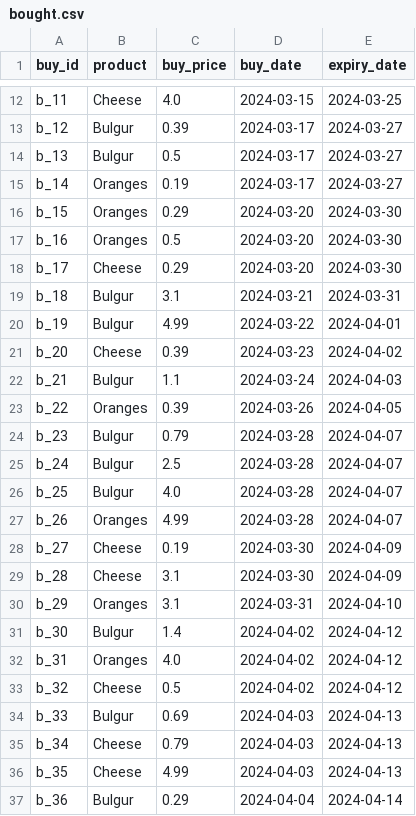
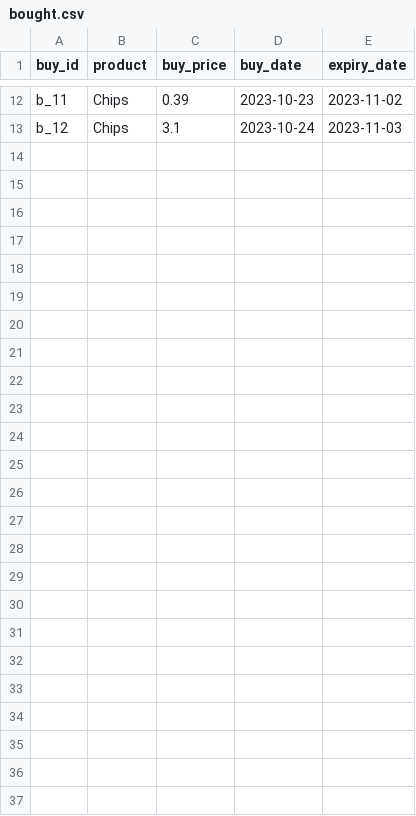
Before and after one commit to davidjfk/016_Superpy, a CSV file: data_used_in_superpy/bought.csv, drawn as a sheet; only a part is shown, gaps mark what is left out; the diff covers the shown part only; the diff names each change by its address in the sheet, - before the commit and + after, or states it on an @@ line.

```diff
--- a/data_used_in_superpy/bought.csv
+++ b/data_used_in_superpy/bought.csv
-B12 (product): Cheese
+B12 (product): Chips
-C12 (buy_price): 4.0
+C12 (buy_price): 0.39
-D12 (buy_date): 2024-03-15
+D12 (buy_date): 2023-10-23
-E12 (expiry_date): 2024-03-25
+E12 (expiry_date): 2023-11-02
-B13 (product): Bulgur
+B13 (product): Chips
-C13 (buy_price): 0.39
+C13 (buy_price): 3.1
-D13 (buy_date): 2024-03-17
+D13 (buy_date): 2023-10-24
-E13 (expiry_date): 2024-03-27
+E13 (expiry_date): 2023-11-03
-row 14: b_13 | Bulgur | 0.5 | 2024-03-17 | 2024-03-27
-row 15: b_14 | Oranges | 0.19 | 2024-03-17 | 2024-03-27
-row 16: b_15 | Oranges | 0.29 | 2024-03-20 | 2024-03-30
-row 17: b_16 | Oranges | 0.5 | 2024-03-20 | 2024-03-30
-row 18: b_17 | Cheese | 0.29 | 2024-03-20 | 2024-03-30
-row 19: b_18 | Bulgur | 3.1 | 2024-03-21 | 2024-03-31
-row 20: b_19 | Bulgur | 4.99 | 2024-03-22 | 2024-04-01
-row 21: b_20 | Cheese | 0.39 | 2024-03-23 | 2024-04-02
-row 22: b_21 | Bulgur | 1.1 | 2024-03-24 | 2024-04-03
-row 23: b_22 | Oranges | 0.39 | 2024-03-26 | 2024-04-05
-row 24: b_23 | Bulgur | 0.79 | 2024-03-28 | 2024-04-07
-row 25: b_24 | Bulgur | 2.5 | 2024-03-28 | 2024-04-07
-row 26: b_25 | Bulgur | 4.0 | 2024-03-28 | 2024-04-07
-row 27: b_26 | Oranges | 4.99 | 2024-03-28 | 2024-04-07
-row 28: b_27 | Cheese | 0.19 | 2024-03-30 | 2024-04-09
-row 29: b_28 | Cheese | 3.1 | 2024-03-30 | 2024-04-09
-row 30: b_29 | Oranges | 3.1 | 2024-03-31 | 2024-04-10
-row 31: b_30 | Bulgur | 1.4 | 2024-04-02 | 2024-04-12
-row 32: b_31 | Oranges | 4.0 | 2024-04-02 | 2024-04-12
-row 33: b_32 | Cheese | 0.5 | 2024-04-02 | 2024-04-12
-row 34: b_33 | Bulgur | 0.69 | 2024-04-03 | 2024-04-13
-row 35: b_34 | Cheese | 0.79 | 2024-04-03 | 2024-04-13
-row 36: b_35 | Cheese | 4.99 | 2024-04-03 | 2024-04-13
-row 37: b_36 | Bulgur | 0.29 | 2024-04-04 | 2024-04-14
```
Also changed, not shown: 39 edited cells elsewhere in this file, data_pytest_create_boughtcsv_and_soldcsv_for_pytestcases_here/bought.csv, data_pytest_create_boughtcsv_and_soldcsv_for_pytestcases_here/sold.csv, 6 other files.
